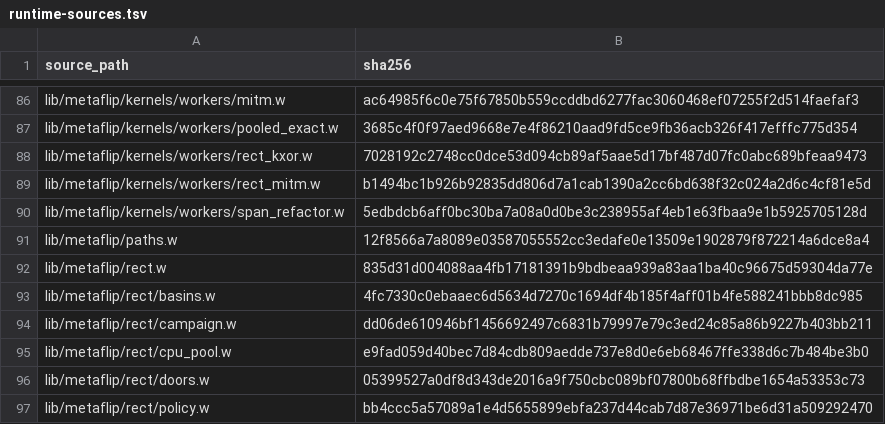
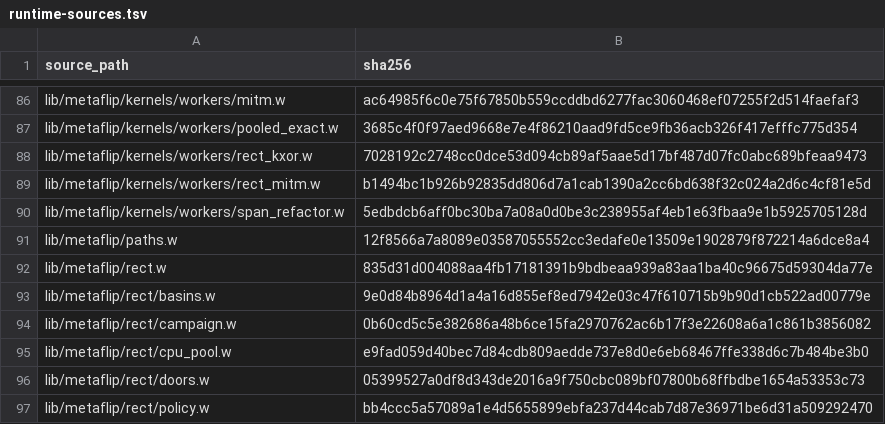
Before and after one commit to tungsten-lang/tungsten, a TSV file: bits/tungsten-metaflip/lib/metaflip/manifests/runtime-sources.tsv, drawn as a sheet; only a part is shown, gaps mark what is left out.

Commit message:
metaflip: balance wide rectangular shards

```diff
--- a/bits/tungsten-metaflip/lib/metaflip/manifests/runtime-sources.tsv
+++ b/bits/tungsten-metaflip/lib/metaflip/manifests/runtime-sources.tsv
@@ -92,4 +92,4 @@ lib/metaflip/paths.w	12f8566a7a8089e03587055552cc3edafe0e13509e1902879f872214a6d
 lib/metaflip/rect.w	835d31d004088aa4fb17181391b9bdbeaa939a83aa1ba40c96675d59304da77e
-lib/metaflip/rect/basins.w	4fc7330c0ebaaec6d5634d7270c1694df4b185f4aff01b4fe588241bbb8dc985
-lib/metaflip/rect/campaign.w	dd06de610946bf1456692497c6831b79997e79c3ed24c85a86b9227b403bb211
+lib/metaflip/rect/basins.w	9e0d84b8964d1a4a16d855ef8ed7942e03c47f610715b9b90d1cb522ad00779e
+lib/metaflip/rect/campaign.w	0b60cd5c5e382686a48b6ce15fa2970762ac6b17f3e22608a6a1c861b3856082
 lib/metaflip/rect/cpu_pool.w	e9fad059d40bec7d84cdb809aedde737e8d0e6eb68467ffe338d6c7b484be3b0
```
Also changed, not shown: 7 other files.
